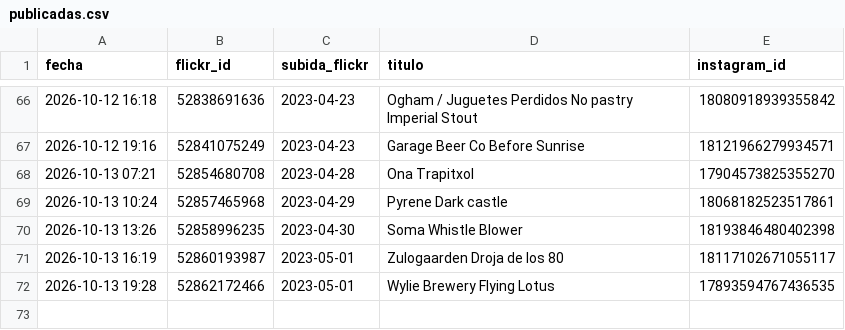
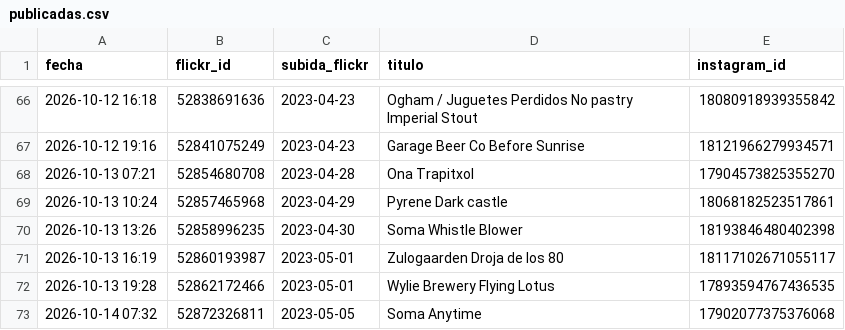
Before and after one commit to milbeerista-oss/milbeerista-en, a CSV file: publicadas.csv, drawn as a sheet; only a part is shown, gaps mark what is left out; the diff names each change by its address in the sheet, - before the commit and + after, or states it on an @@ line.

Commit message:
Publicada: Soma Anytime

```diff
--- a/publicadas.csv
+++ b/publicadas.csv
+row 73: 2026-10-14 07:32 | 52872326811 | 2023-05-05 | Soma Anytime | 17902077375376068
```
Also changed, not shown: 2 other files.
